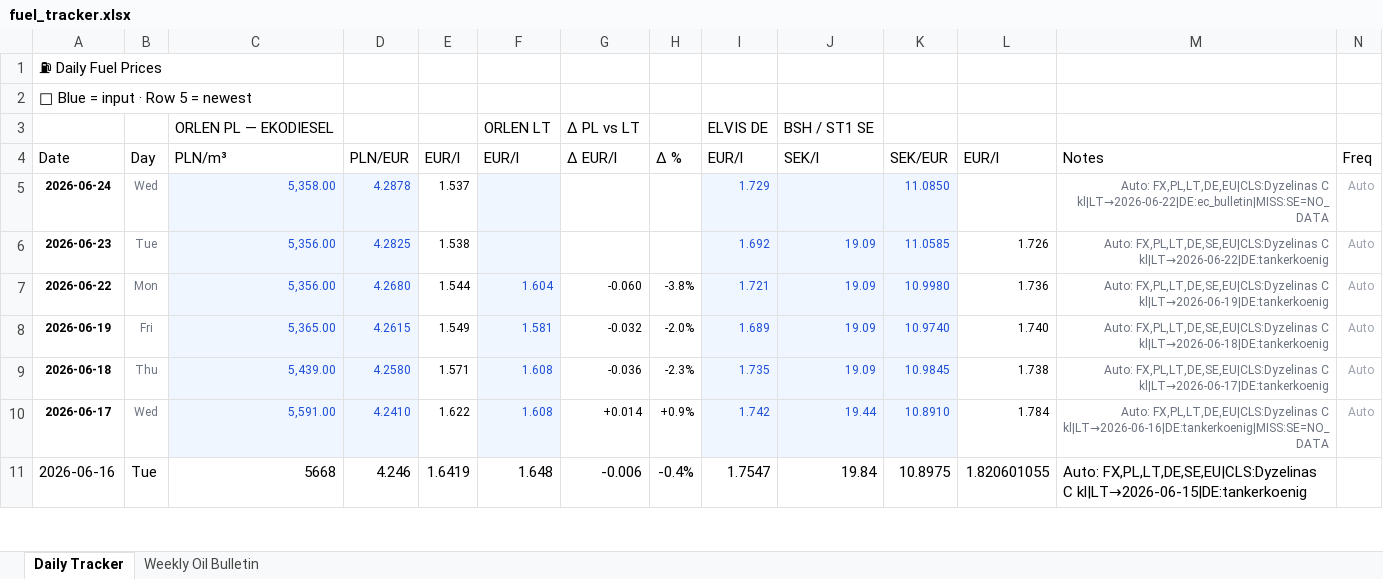
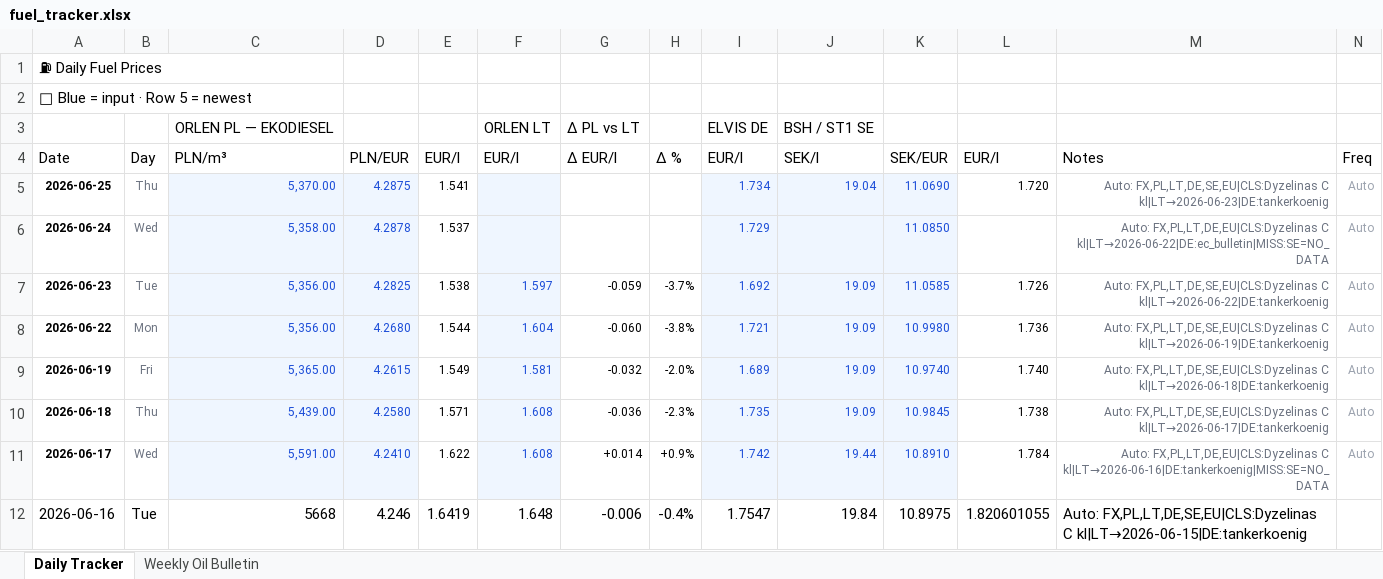
Before and after one commit to harkis123/Fuel-Tracker, an Excel workbook: fuel_tracker.xlsx, sheet Daily Tracker, drawn as a sheet; only a part is shown; values as stored, in another font and other column widths than the file's, no borders; addresses are those after the commit; the diff names each change by its address in the sheet, - before the commit and + after, or states it on an @@ line.

```diff
--- a/fuel_tracker.xlsx (sheet Daily Tracker)
+++ b/fuel_tracker.xlsx (sheet Daily Tracker)
+row 5: 2026-06-25 | Thu | 5,370.00 | 4.2875 | 1.541 |  |  |  | 1.734 | 19.04 | 11.0690 | 1.720 | Auto: FX,PL,LT,DE,SE,EU|CLS:Dyzelinas C kl|LT→2026-06-23|DE:tankerkoenig | Auto
-F7: (empty)
+F7: 1.597
-G7: (empty)
+G7: -0.059
-H7: (empty)
+H7: -3.7%
```
Also changed, not shown: 1 other file.
